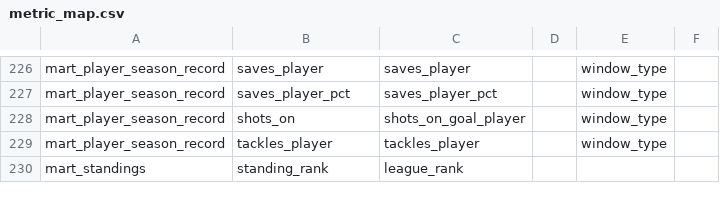
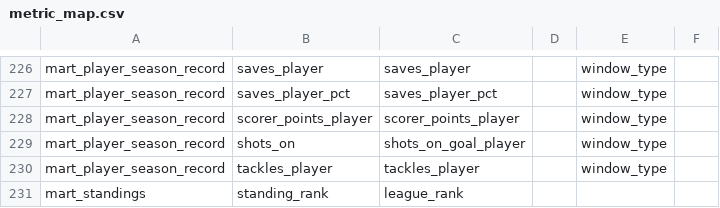
Before and after one commit to ramialfahham/football-data-pipeline, a CSV file: dbt_project/seeds/metric_map.csv, drawn as a sheet; only a part is shown, gaps mark what is left out.

```diff
--- a/dbt_project/seeds/metric_map.csv
+++ b/dbt_project/seeds/metric_map.csv
@@ -227,2 +227,3 @@ mart_player_season_record,saves_player,saves_player,,window_type,
 mart_player_season_record,saves_player_pct,saves_player_pct,,window_type,
+mart_player_season_record,scorer_points_player,scorer_points_player,,window_type,
 mart_player_season_record,shots_on,shots_on_goal_player,,window_type,
```
Also changed, not shown: 12 other files.
